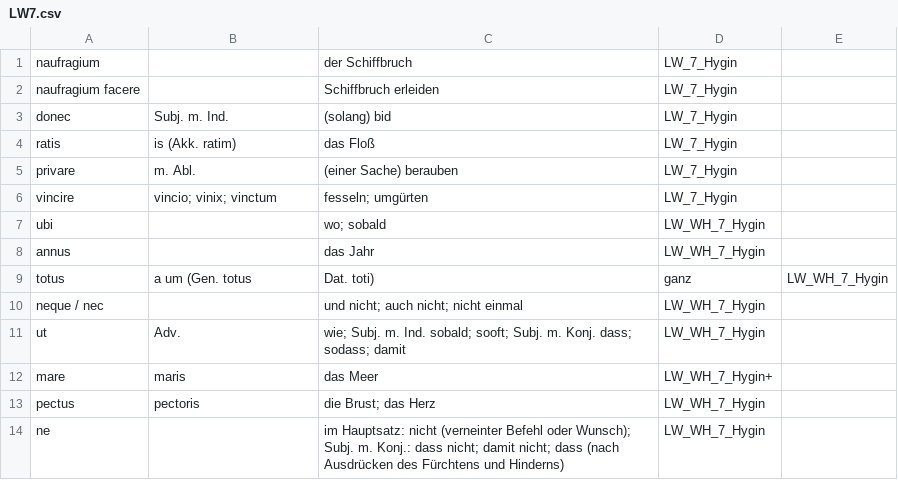
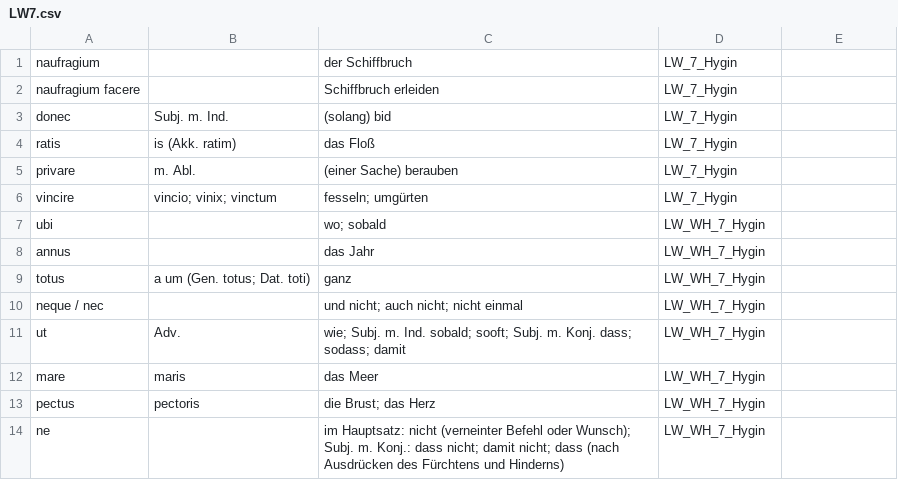
Before and after one commit to NickClass007/Navis-Salutaris, a CSV file: W-roter/LW7.csv, drawn as a sheet.

Commit message:
Update LW7.csv

```diff
--- a/W-roter/LW7.csv
+++ b/W-roter/LW7.csv
@@ -8,6 +8,6 @@ ubi, , wo; sobald, LW_WH_7_Hygin
 annus, , das Jahr, LW_WH_7_Hygin
-totus, a um (Gen. totus, Dat. toti), ganz, LW_WH_7_Hygin
+totus, a um (Gen. totus; Dat. toti), ganz, LW_WH_7_Hygin
 neque / nec, , und nicht; auch nicht; nicht einmal, LW_WH_7_Hygin
 ut, Adv., wie; Subj. m. Ind. sobald; sooft; Subj. m. Konj. dass; sodass; damit, LW_WH_7_Hygin
-mare, maris, das Meer, LW_WH_7_Hygin+
+mare, maris, das Meer, LW_WH_7_Hygin
 pectus, pectoris, die Brust; das Herz, LW_WH_7_Hygin
```
